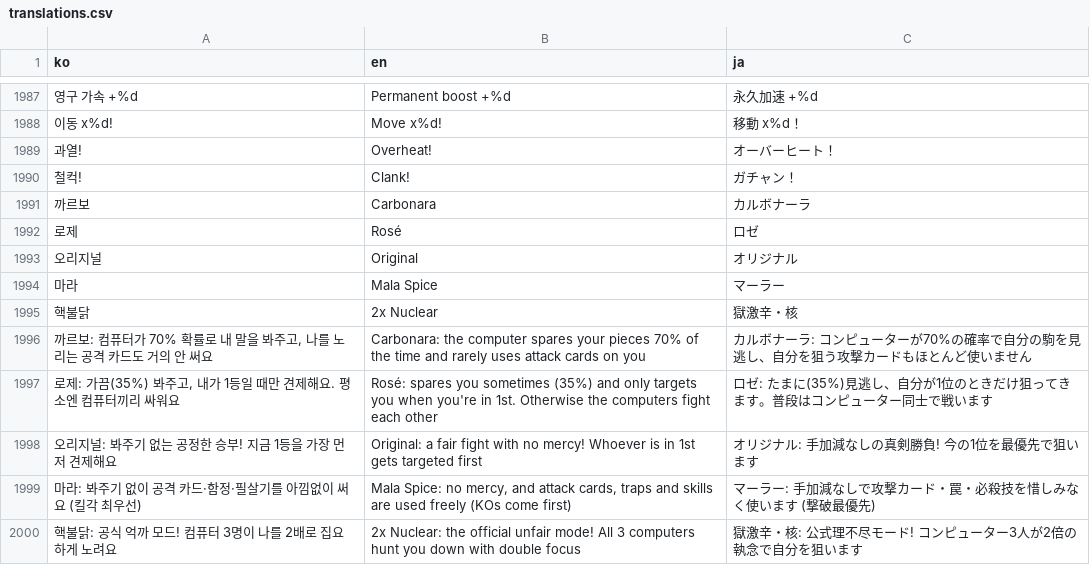
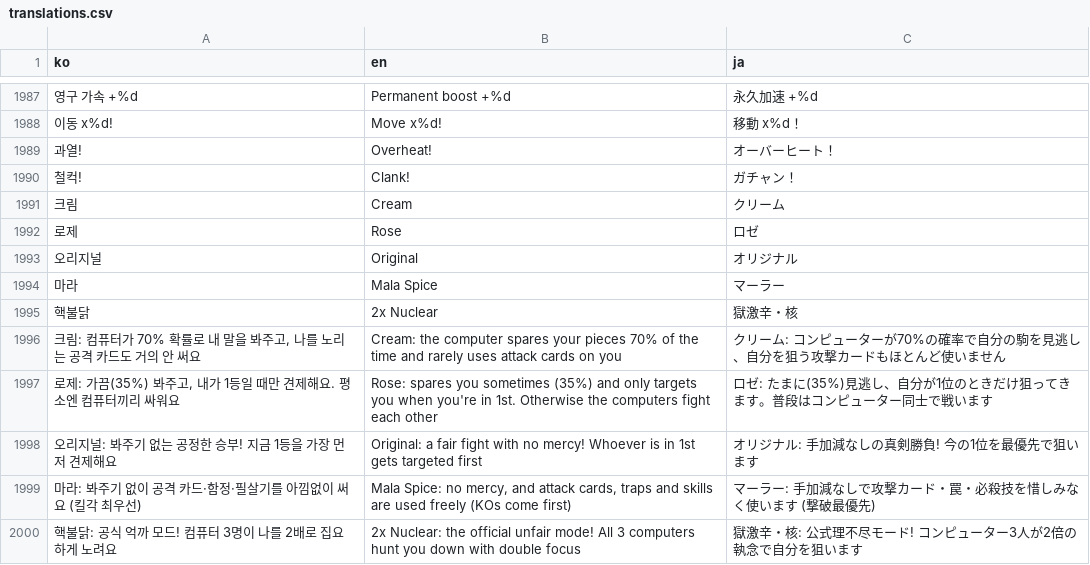
Before and after one commit to mayjohn66-cmd/TRG, a CSV file: content_trickcal/data/translations.csv, drawn as a sheet; only a part is shown, gaps mark what is left out; removed rows and columns are numbered as before the commit, all else as after; the diff names each change by its address in the sheet, - before the commit and + after, or states it on an @@ line.

```diff
--- a/content_trickcal/data/translations.csv
+++ b/content_trickcal/data/translations.csv
-row 1991: 까르보 | Carbonara | カルボナーラ
+row 1991: 크림 | Cream | クリーム
-B1992 (en): Rosé
+B1992 (en): Rose
-A1996 (ko): 까르보: 컴퓨터…
+A1996 (ko): 크림: 컴퓨터…
-B1996 (en): Carbonara: the computer…
+B1996 (en): Cream: the computer…
-C1996 (ja): カルボナーラ: コンピ…
+C1996 (ja): クリーム: コンピ…
-B1997 (en): Rosé: spares you…
+B1997 (en): Rose: spares you…
```
Also changed, not shown: 9 other files.
